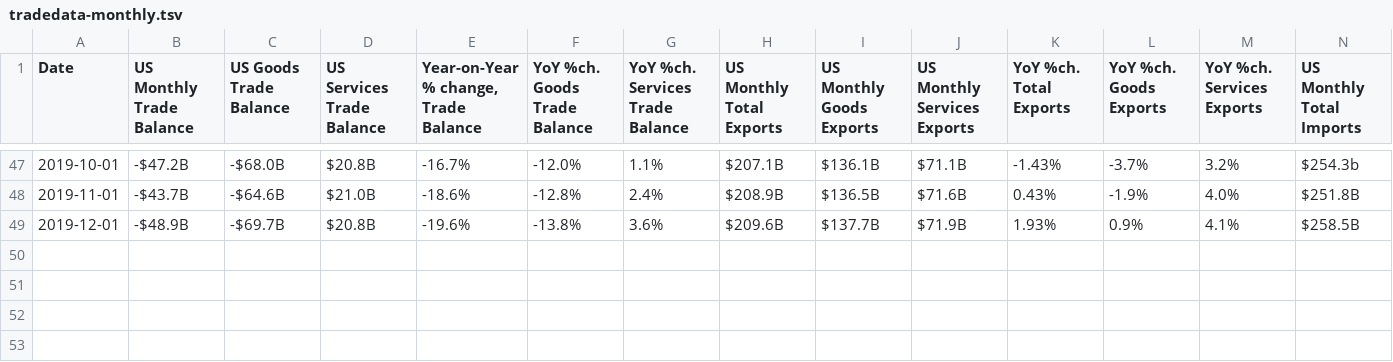
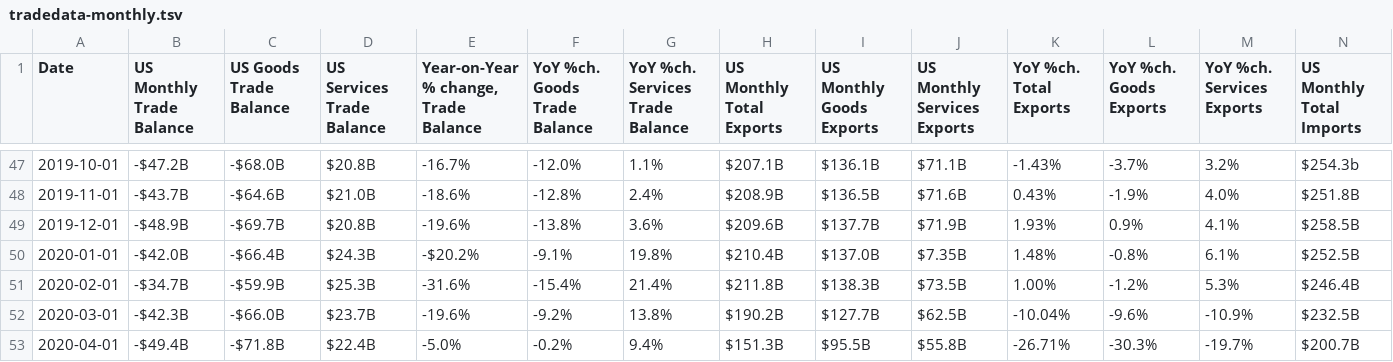
Before and after one commit to prosperousamerica/tradedatabase, a TSV file: data/tradedata-monthly.tsv, drawn as a sheet; only a part is shown, gaps mark what is left out; rows hold the shown columns only; the diff names each change by its address in the sheet, - before the commit and + after, or states it on an @@ line.

Commit message:
Junne Update

```diff
--- a/data/tradedata-monthly.tsv
+++ b/data/tradedata-monthly.tsv
+row 50: 2020-01-01 | -$42.0B | -$66.4B | $24.3B | -$20.2% | -9.1% | 19.8% | $210.4B | $137.0B | $7.35B | 1.48% | -0.8% | 6.1% | $252.5B
+row 51: 2020-02-01 | -$34.7B | -$59.9B | $25.3B | -31.6% | -15.4% | 21.4% | $211.8B | $138.3B | $73.5B | 1.00% | -1.2% | 5.3% | $246.4B
+row 52: 2020-03-01 | -$42.3B | -$66.0B | $23.7B | -19.6% | -9.2% | 13.8% | $190.2B | $127.7B | $62.5B | -10.04% | -9.6% | -10.9% | $232.5B
+row 53: 2020-04-01 | -$49.4B | -$71.8B | $22.4B | -5.0% | -0.2% | 9.4% | $151.3B | $95.5B | $55.8B | -26.71% | -30.3% | -19.7% | $200.7B
```
